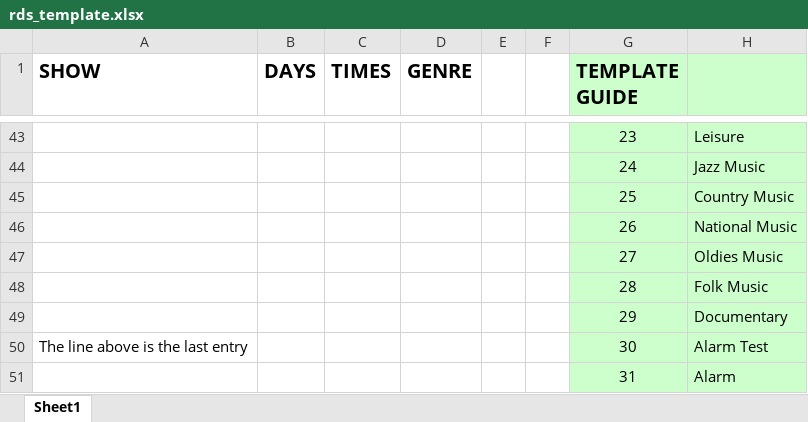
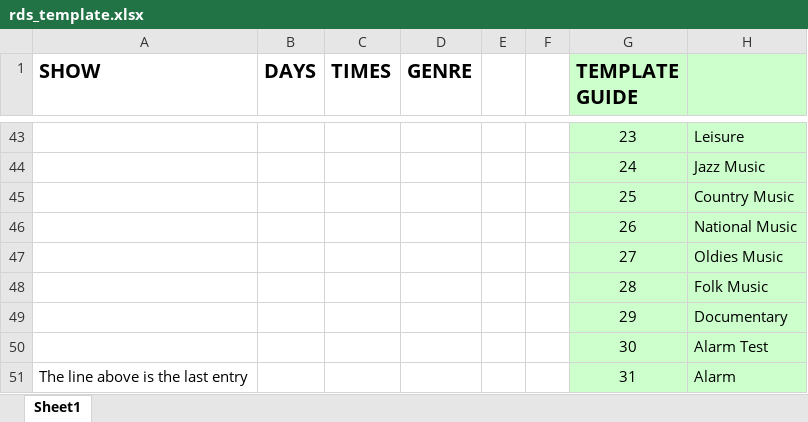
Before and after one commit to lbcard/rds-command-gen, an Excel workbook: input/rds_template.xlsx, sheet Sheet1, drawn as a sheet; only a part is shown, gaps mark what is left out; values as stored, in another font and other column widths than the file's, no borders; the diff names each change by its address in the sheet, - before the commit and + after, or states it on an @@ line.

Commit message:
edited template last row

```diff
--- a/input/rds_template.xlsx (sheet Sheet1)
+++ b/input/rds_template.xlsx (sheet Sheet1)
-A50 (SHOW): The line above is the last entry
+A50 (SHOW): (empty)
-A51 (SHOW): (empty)
+A51 (SHOW): The line above is the last entry
```
